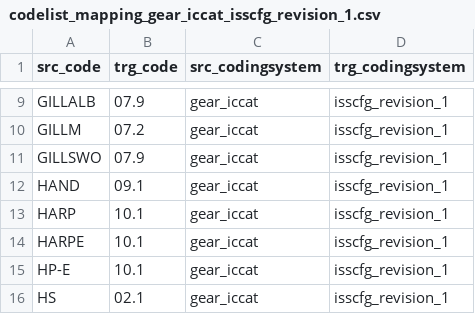
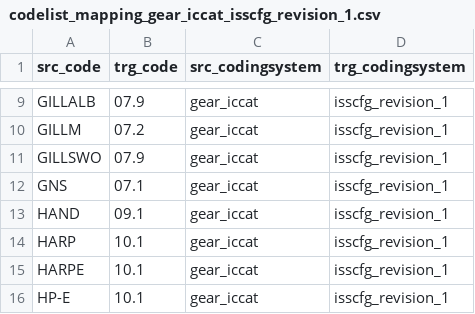
Before and after one commit to fdiwg/fdi-mappings, a CSV file: regional-to-global/ICCAT/codelist_mapping_gear_iccat_isscfg_revision_1.csv, drawn as a sheet; only a part is shown, gaps mark what is left out; the shorter side is filled out with more unchanged rows; the diff names each change by its address in the sheet, - before the commit and + after, or states it on an @@ line.

Commit message:
feature: Adding a mapping used in the efforts dataset of ICCAT (new code in GTA but existing here https://raw.githubusercontent.com/fdiwg/fdi-codelists/main/global/firms/gta/cl_isscfg_pilot_gear.csv)

```diff
--- a/regional-to-global/ICCAT/codelist_mapping_gear_iccat_isscfg_revision_1.csv
+++ b/regional-to-global/ICCAT/codelist_mapping_gear_iccat_isscfg_revision_1.csv
+row 12: GNS | 07.1 | gear_iccat | isscfg_revision_1
```
